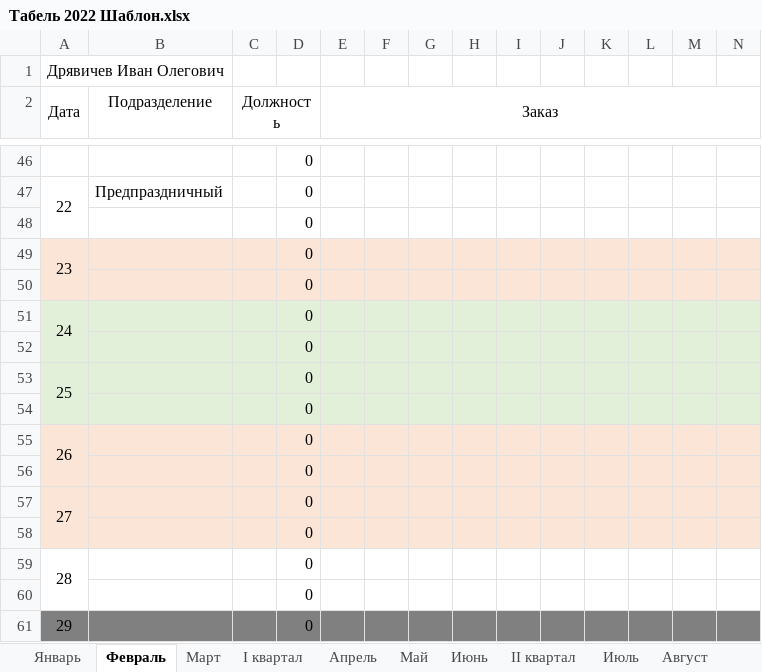
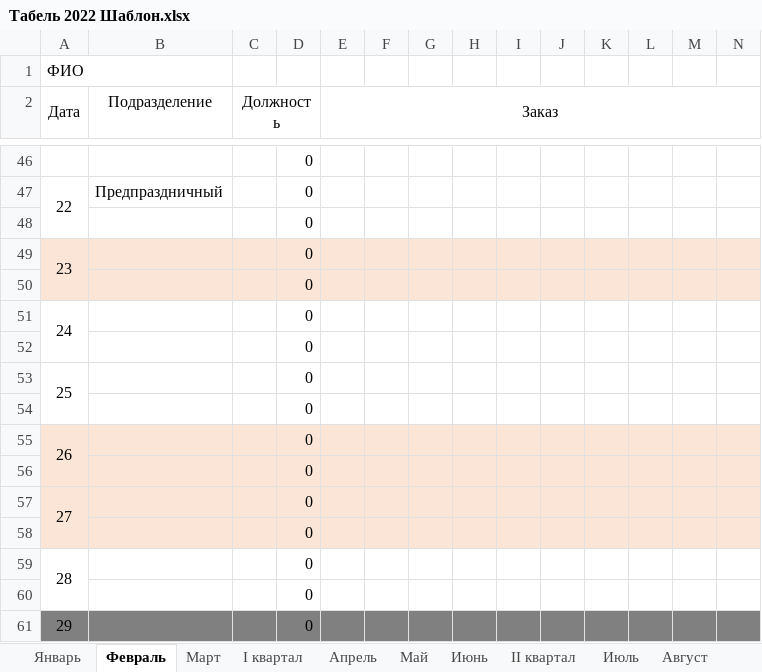
Before and after one commit to Kyraas/work, an Excel workbook: AppTimesheet/Табель 2022 Шаблон.xlsx, sheet Февраль, drawn as a sheet; only a part is shown, gaps mark what is left out; values as stored, in another font and other column widths than the file's, no borders; conditional formats not drawn; the diff covers the shown part only; the diff names each change by its address in the sheet, - before the commit and + after, or states it on an @@ line.

```diff
--- a/AppTimesheet/Табель 2022 Шаблон.xlsx (sheet Февраль)
+++ b/AppTimesheet/Табель 2022 Шаблон.xlsx (sheet Февраль)
-A1 (Дата): Дрявичев Иван Олегович
+A1 (Дата): ФИО
-A51:N54 fill: #E2F0D9
+A51:N54 fill: none
```
Also changed, not shown: 3 edited cells and cell formats elsewhere in this sheet, sheet Март, sheet Январь, sheet Август, sheet Всего, sheet III квартал, sheet II квартал, 10 more sheets, 7 other files.
